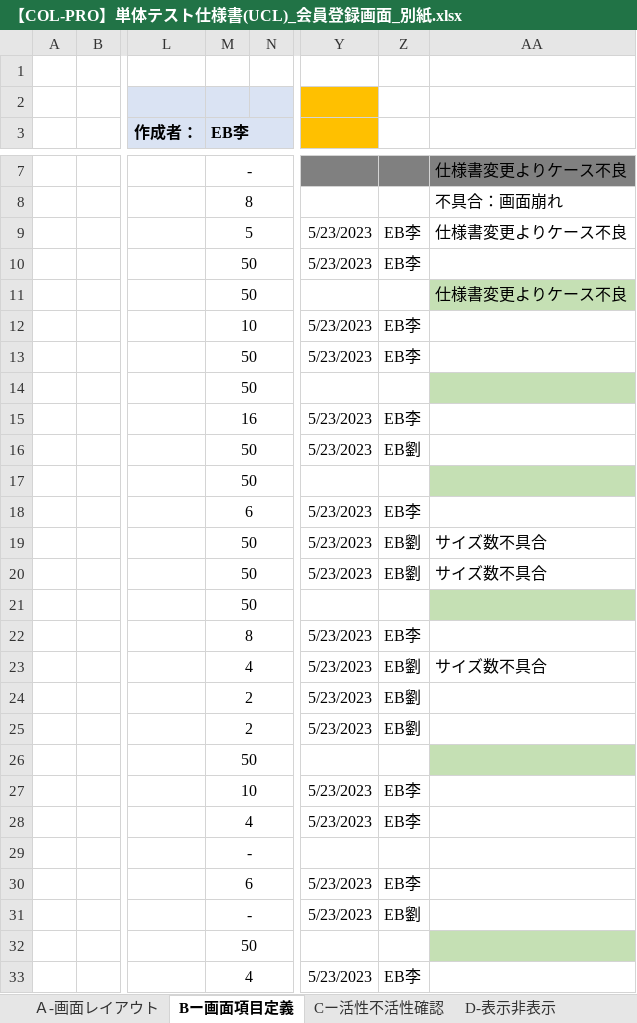
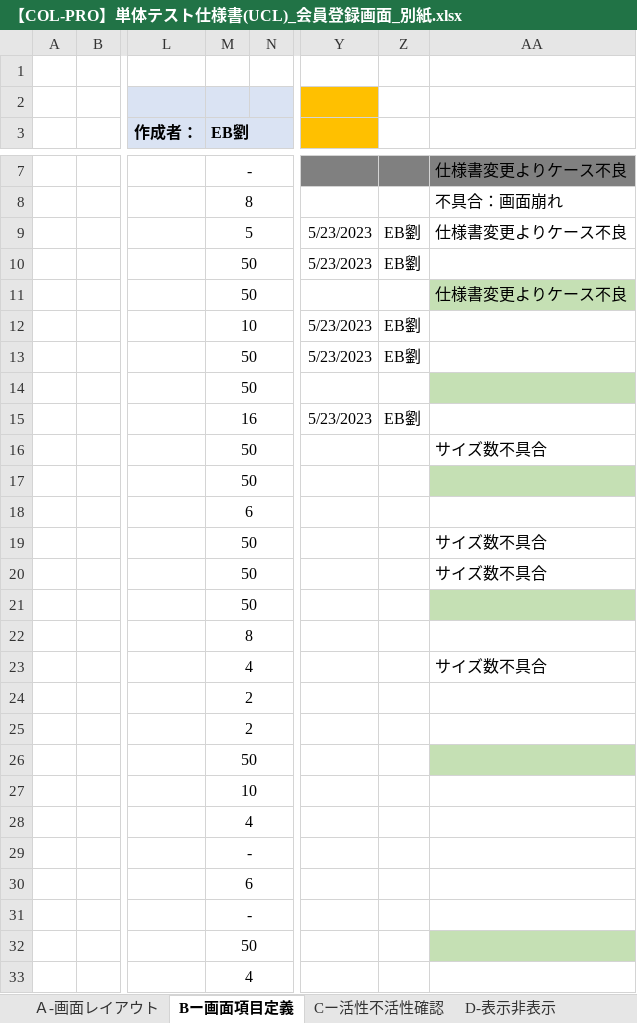
Before and after one commit to IotaTech-Info/certificate-online, an Excel workbook: doc/50_単体テスト(UT)/02_エビデンス/LSY_USER02_会員登録画面_エビデンス/打鍵後のUCL/【COL-PRO】単体テスト仕様書(UCL)_会員登録画面_別紙.xlsx, sheet Bー画面項目定義, drawn as a sheet; only a part is shown, gaps mark what is left out; values as stored, in another font and other column widths than the file's, no borders; the diff covers the shown part only; the diff names each change by its address in the sheet, - before the commit and + after, or states it on an @@ line.

```diff
--- a/doc/50_単体テスト(UT)/02_エビデンス/LSY_USER02_会員登録画面_エビデンス/打鍵後のUCL/【COL-PRO】単体テスト仕様書(UCL)_会員登録画面_別紙.xlsx (sheet Bー画面項目定義)
+++ b/doc/50_単体テスト(UT)/02_エビデンス/LSY_USER02_会員登録画面_エビデンス/打鍵後のUCL/【COL-PRO】単体テスト仕様書(UCL)_会員登録画面_別紙.xlsx (sheet Bー画面項目定義)
-M3: EB李
+M3: EB劉
-Z9:Z10: EB李
+Z9:Z10: EB劉
-Z12:Z13: EB李
+Z12:Z13: EB劉
-Z15: EB李
+Z15: EB劉
-Y16: 5/23/2023
+Y16: (empty)
-Z16: EB劉
+Z16: (empty)
-AA16: (empty)
+AA16: サイズ数不具合
-Y18:Y20: 5/23/2023
+Y18:Y20: (empty)
-Z18: EB李
+Z18: (empty)
-Z19:Z20: EB劉
+Z19:Z20: (empty)
-Y22:Y25: 5/23/2023
+Y22:Y25: (empty)
-Z22: EB李
+Z22: (empty)
-Z23:Z25: EB劉
+Z23:Z25: (empty)
-Y27:Y28: 5/23/2023
+Y27:Y28: (empty)
-Z27:Z28: EB李
+Z27:Z28: (empty)
-Y30:Y31: 5/23/2023
+Y30:Y31: (empty)
-Z30: EB李
+Z30: (empty)
-Z31: EB劉
+Z31: (empty)
-Y33: 5/23/2023
+Y33: (empty)
-Z33: EB李
+Z33: (empty)
```
Also changed, not shown: 10 edited cells elsewhere in this sheet, doc/50_単体テスト(UT)/02_エビデンス/LSY_USER02_会員登録画面_エビデンス/B-画面項目確認.xlsx.
